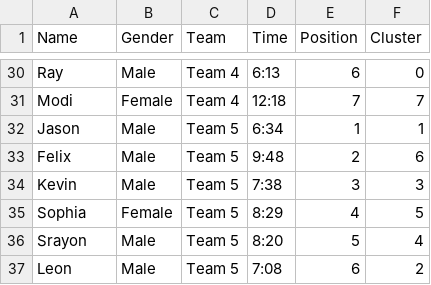
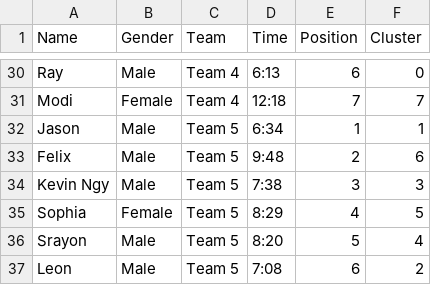
Before and after one commit to Pikastunner/stridestats, a CSV file: data/relay_results_26t1.csv, drawn as a sheet; only a part is shown, gaps mark what is left out.

Commit message:
Updates

```diff
--- a/data/relay_results_26t1.csv
+++ b/data/relay_results_26t1.csv
@@ -33,3 +33,3 @@ Jason,Male,Team 5,6:34,1,1
 Felix,Male,Team 5,9:48,2,6
-Kevin,Male,Team 5,7:38,3,3
+Kevin Ngy,Male,Team 5,7:38,3,3
 Sophia,Female,Team 5,8:29,4,5
```
